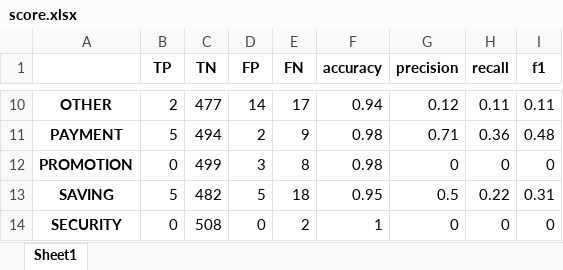
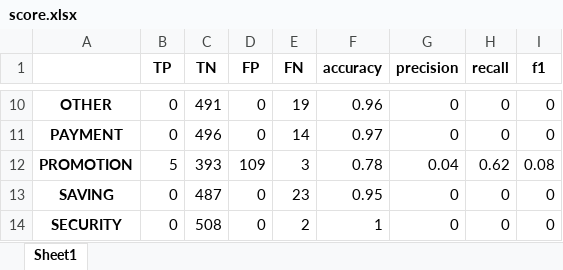
Before and after one commit to rain1024/sentiment, an Excel workbook: experiment/x_category_1_svm_ngrams/inspect/score.xlsx, sheet Sheet1, drawn as a sheet; only a part is shown, gaps mark what is left out; values as stored, in another font and other column widths than the file's, no borders; the diff covers the shown part only; the diff names each change by its address in the sheet, - before the commit and + after, or states it on an @@ line.

```diff
--- a/experiment/x_category_1_svm_ngrams/inspect/score.xlsx (sheet Sheet1)
+++ b/experiment/x_category_1_svm_ngrams/inspect/score.xlsx (sheet Sheet1)
-B10 (TP): 2
+B10 (TP): 0
-C10 (TN): 477
+C10 (TN): 491
-D10 (FP): 14
+D10 (FP): 0
-E10 (FN): 17
+E10 (FN): 19
-F10 (accuracy): 0.94
+F10 (accuracy): 0.96
-G10 (precision): 0.12
+G10 (precision): 0
-H10 (recall): 0.11
+H10 (recall): 0
-I10 (f1): 0.11
+I10 (f1): 0
-B11 (TP): 5
+B11 (TP): 0
-C11 (TN): 494
+C11 (TN): 496
-D11 (FP): 2
+D11 (FP): 0
-E11 (FN): 9
+E11 (FN): 14
-F11 (accuracy): 0.98
+F11 (accuracy): 0.97
-G11 (precision): 0.71
+G11 (precision): 0
-H11 (recall): 0.36
+H11 (recall): 0
-I11 (f1): 0.48
+I11 (f1): 0
-B12 (TP): 0
+B12 (TP): 5
-C12 (TN): 499
+C12 (TN): 393
-D12 (FP): 3
+D12 (FP): 109
-E12 (FN): 8
+E12 (FN): 3
-F12 (accuracy): 0.98
+F12 (accuracy): 0.78
-G12 (precision): 0
+G12 (precision): 0.04
-H12 (recall): 0
+H12 (recall): 0.62
-I12 (f1): 0
+I12 (f1): 0.08
-B13 (TP): 5
+B13 (TP): 0
-C13 (TN): 482
+C13 (TN): 487
-D13 (FP): 5
+D13 (FP): 0
-E13 (FN): 18
+E13 (FN): 23
-G13 (precision): 0.5
+G13 (precision): 0
-H13 (recall): 0.22
+H13 (recall): 0
-I13 (f1): 0.31
+I13 (f1): 0
```
Also changed, not shown: 67 edited cells elsewhere in this sheet, 5 other files.
